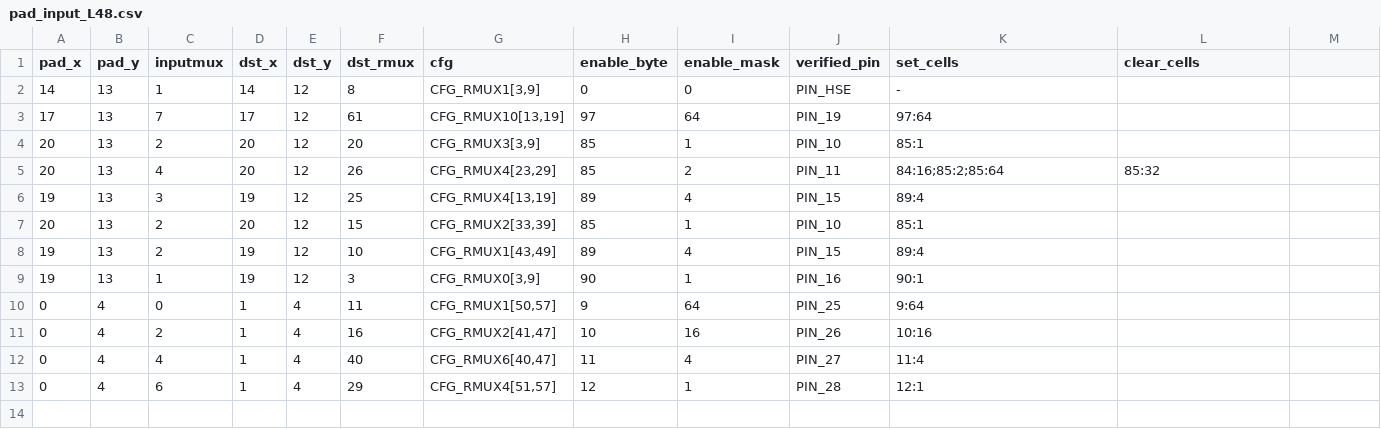
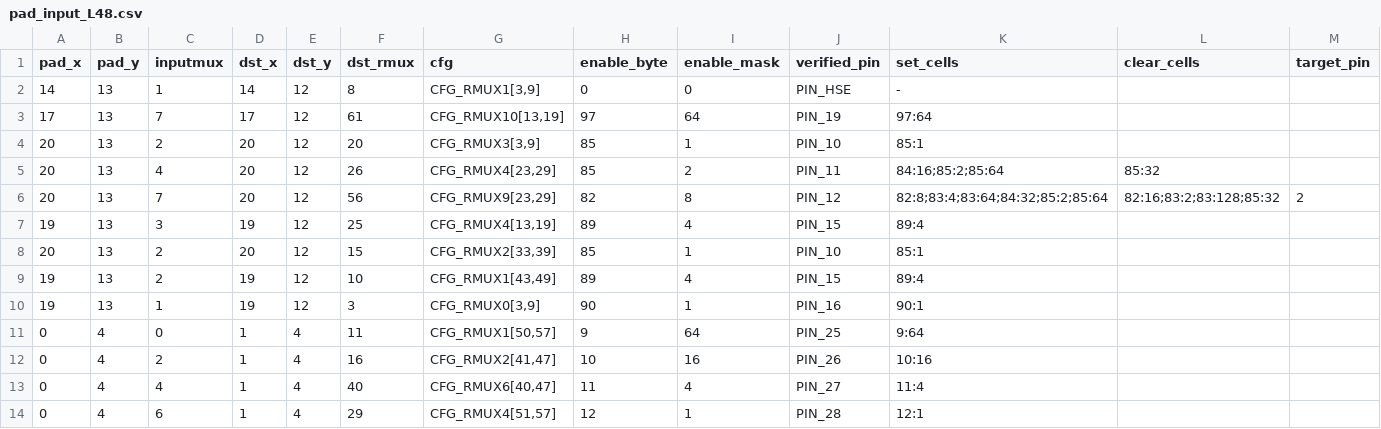
Before and after one commit to bbenchoff/AGaMEMnon, a CSV file: agamemnon/chipdb/pad_input_L48.csv, drawn as a sheet; the diff names each change by its address in the sheet, - before the commit and + after, or states it on an @@ line.

Commit message:
Qualify L48 PIN_12 fabric input

```diff
--- a/agamemnon/chipdb/pad_input_L48.csv
+++ b/agamemnon/chipdb/pad_input_L48.csv
-M1: (empty)
+M1: target_pin
+row 6: 20 | 13 | 7 | 20 | 12 | 56 | CFG_RMUX9[23,29] | 82 | 8 | PIN_12 | 82:8;83:4;83:64;84:32;85:2;85:64 | 82:16;83:2;83:128;85:32 | 2
```
Also changed, not shown: 10 other files.
